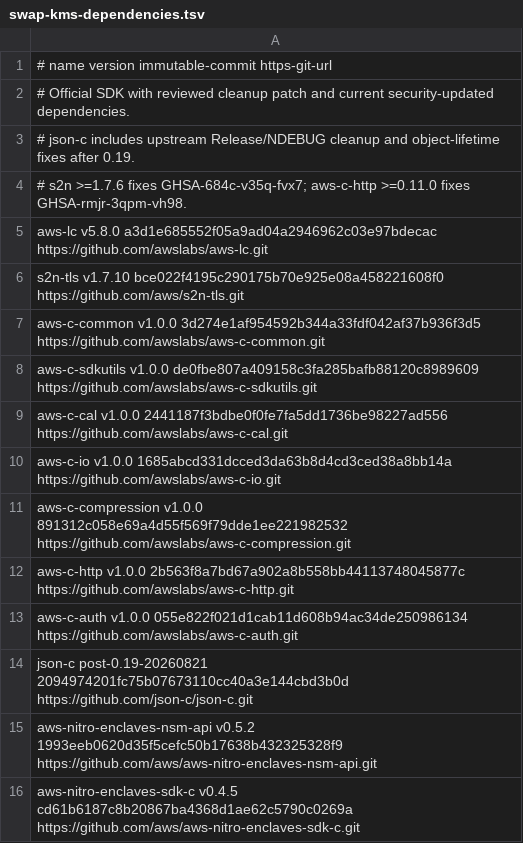
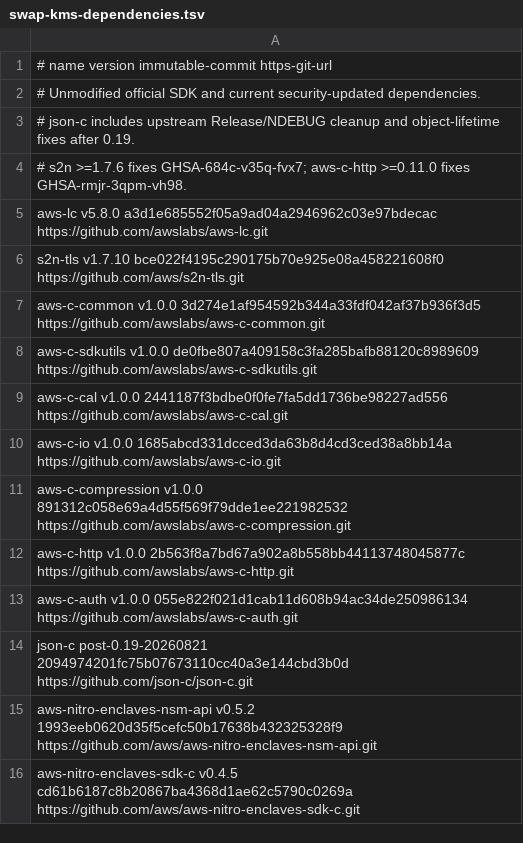
Before and after one commit to gofman8/enclave-signer, a TSV file: build/swap-kms-dependencies.tsv, drawn as a sheet.

Commit message:
Integrate swap persistence into parent and use unmodified Nitro SDK

```diff
--- a/build/swap-kms-dependencies.tsv
+++ b/build/swap-kms-dependencies.tsv
@@ -1,3 +1,3 @@
 # name version immutable-commit https-git-url
-# Official SDK with reviewed cleanup patch and current security-updated dependencies.
+# Unmodified official SDK and current security-updated dependencies.
 # json-c includes upstream Release/NDEBUG cleanup and object-lifetime fixes after 0.19.
```
Also changed, not shown: 18 other files.
